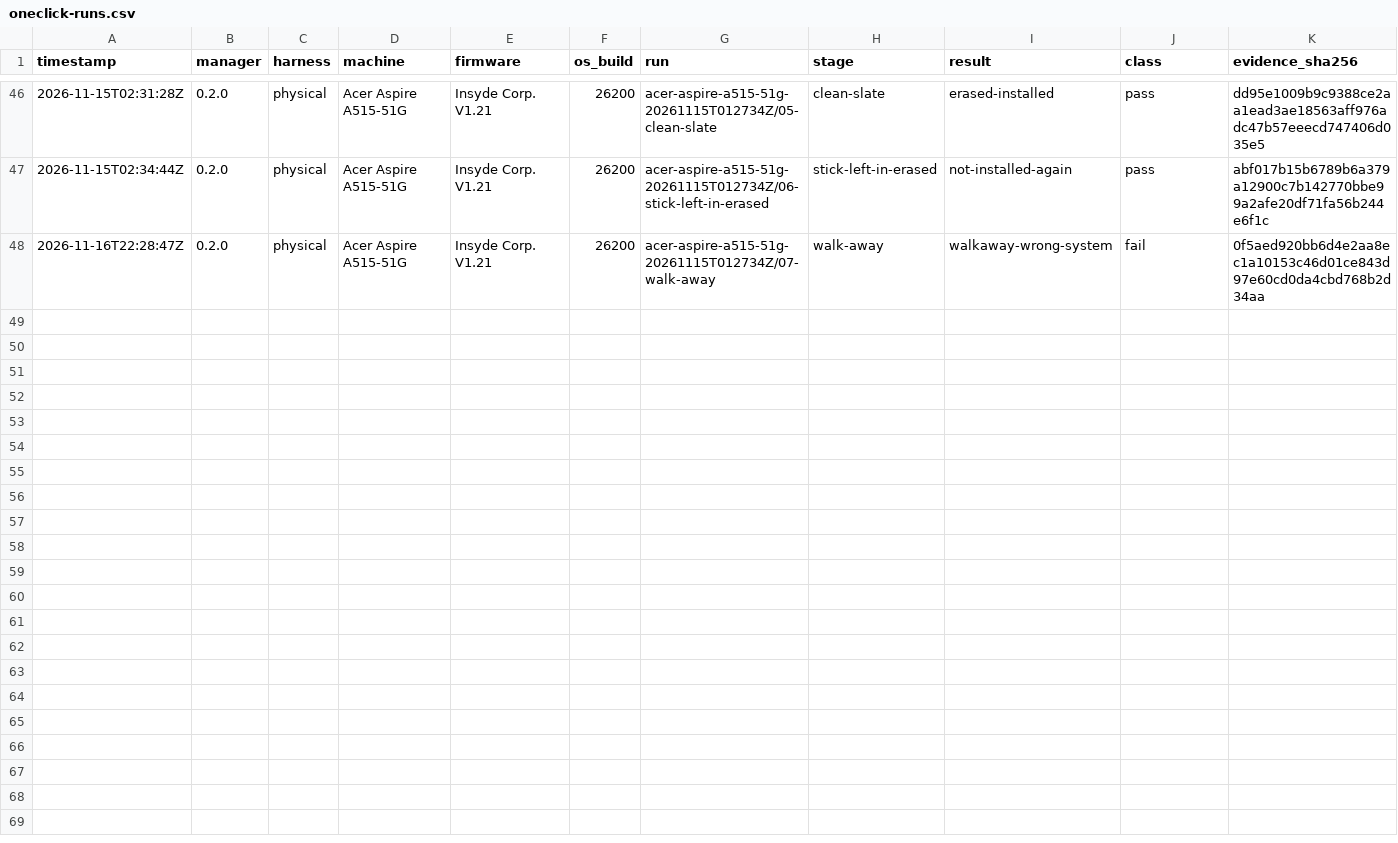
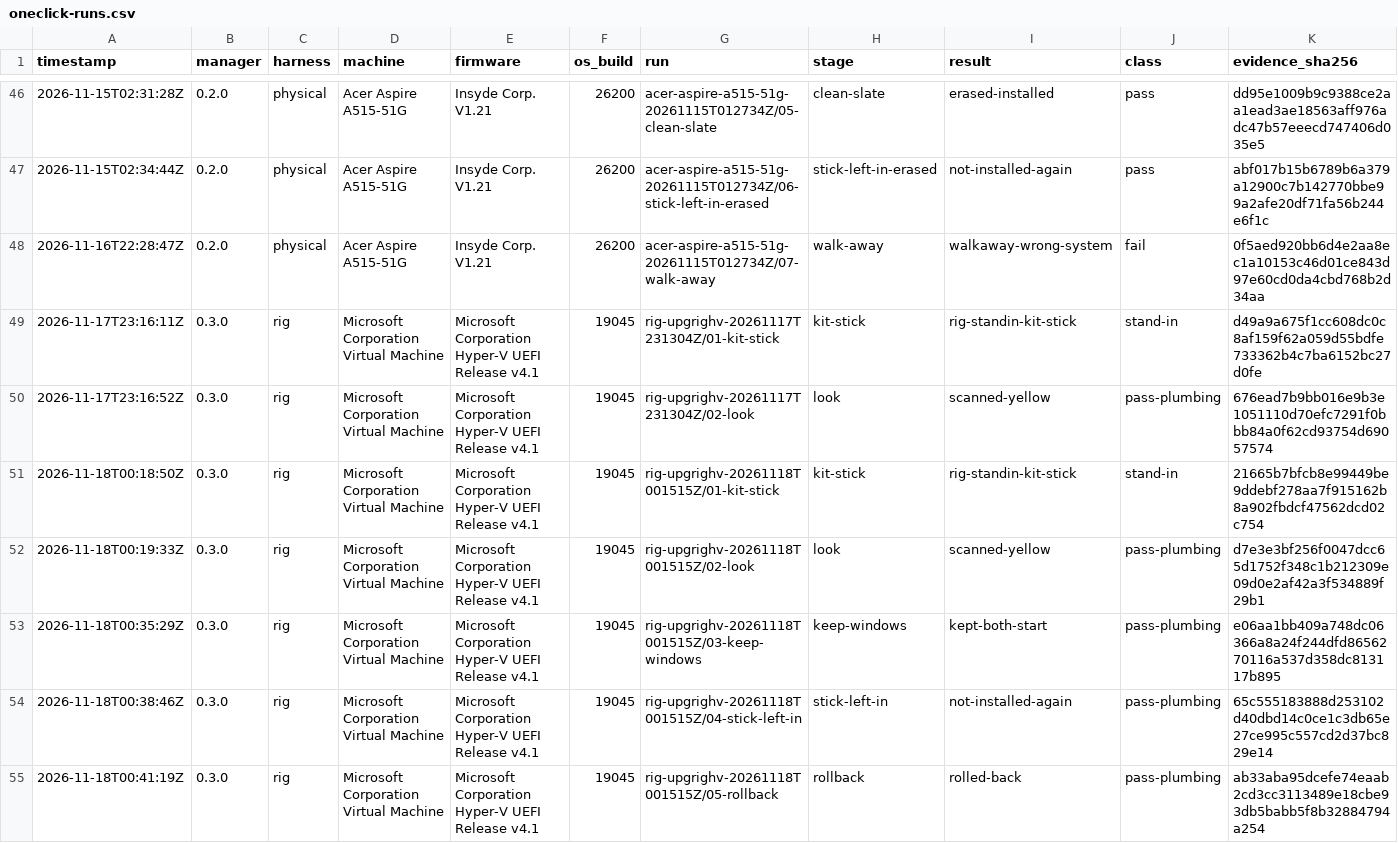
Before and after one commit to addlatt/upgrade_, a CSV file: docs/validation-results/oneclick-runs.csv, drawn as a sheet; only a part is shown, gaps mark what is left out; rows hold the shown columns only; the diff covers the shown part only; the diff names each change by its address in the sheet, - before the commit and + after, or states it on an @@ line.

```diff
--- a/docs/validation-results/oneclick-runs.csv
+++ b/docs/validation-results/oneclick-runs.csv
+row 49: 2026-11-17T23:16:11Z | 0.3.0 | rig | Microsoft Corporation Virtual Machine | Microsoft Corporation Hyper-V UEFI Release v4.1 | 19045 | rig-upgrighv-20261117T231304Z/01-kit-stick | kit-stick | rig-standin-kit-stick | stand-in | d49a9a675f1cc608dc0c8af159f62a059d55bdfe733362b4c7ba6152bc27d0fe
+row 50: 2026-11-17T23:16:52Z | 0.3.0 | rig | Microsoft Corporation Virtual Machine | Microsoft Corporation Hyper-V UEFI Release v4.1 | 19045 | rig-upgrighv-20261117T231304Z/02-look | look | scanned-yellow | pass-plumbing | 676ead7b9bb016e9b3e1051110d70efc7291f0bbb84a0f62cd93754d69057574
+row 51: 2026-11-18T00:18:50Z | 0.3.0 | rig | Microsoft Corporation Virtual Machine | Microsoft Corporation Hyper-V UEFI Release v4.1 | 19045 | rig-upgrighv-20261118T001515Z/01-kit-stick | kit-stick | rig-standin-kit-stick | stand-in | 21665b7bfcb8e99449be9ddebf278aa7f915162b8a902fbdcf47562dcd02c754
+row 52: 2026-11-18T00:19:33Z | 0.3.0 | rig | Microsoft Corporation Virtual Machine | Microsoft Corporation Hyper-V UEFI Release v4.1 | 19045 | rig-upgrighv-20261118T001515Z/02-look | look | scanned-yellow | pass-plumbing | d7e3e3bf256f0047dcc65d1752f348c1b212309e09d0e2af42a3f534889f29b1
+row 53: 2026-11-18T00:35:29Z | 0.3.0 | rig | Microsoft Corporation Virtual Machine | Microsoft Corporation Hyper-V UEFI Release v4.1 | 19045 | rig-upgrighv-20261118T001515Z/03-keep-windows | keep-windows | kept-both-start | pass-plumbing | e06aa1bb409a748dc06366a8a24f244dfd8656270116a537d358dc813117b895
+row 54: 2026-11-18T00:38:46Z | 0.3.0 | rig | Microsoft Corporation Virtual Machine | Microsoft Corporation Hyper-V UEFI Release v4.1 | 19045 | rig-upgrighv-20261118T001515Z/04-stick-left-in | stick-left-in | not-installed-again | pass-plumbing | 65c555183888d253102d40dbd14c0ce1c3db65e27ce995c557cd2d37bc829e14
+row 55: 2026-11-18T00:41:19Z | 0.3.0 | rig | Microsoft Corporation Virtual Machine | Microsoft Corporation Hyper-V UEFI Release v4.1 | 19045 | rig-upgrighv-20261118T001515Z/05-rollback | rollback | rolled-back | pass-plumbing | ab33aba95dcefe74eaab2cd3cc3113489e18cbe93db5babb5f8b32884794a254
```
Also changed, not shown: 6 added rows elsewhere in this file.
